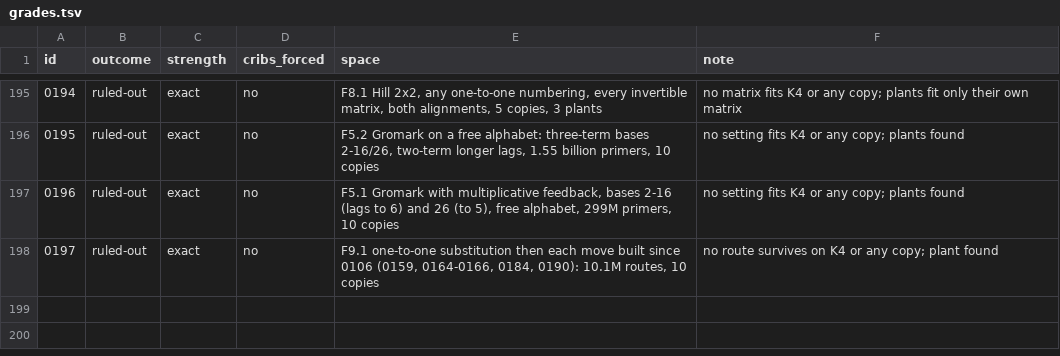
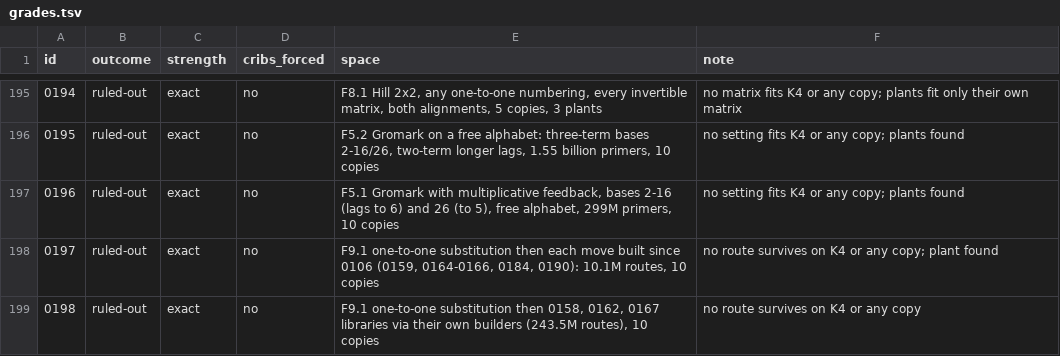
Before and after one commit to akaalias/k4, a TSV file: grades.tsv, drawn as a sheet; only a part is shown, gaps mark what is left out.

```diff
--- a/grades.tsv
+++ b/grades.tsv
@@ -198 +198,2 @@ id	outcome	strength	cribs_forced	space	note
 0197	ruled-out	exact	no	F9.1 one-to-one substitution then each move built since 0106 (0159, 0164-0166, 0184, 0190): 10.1M routes, 10 copies	no route survives on K4 or any copy; plant found
+0198	ruled-out	exact	no	F9.1 one-to-one substitution then 0158, 0162, 0167 libraries via their own builders (243.5M routes), 10 copies	no route survives on K4 or any copy
```
Also changed, not shown: 7 other files.
